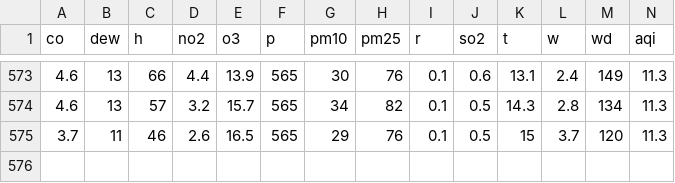
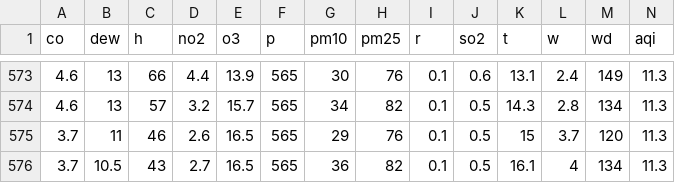
Before and after one commit to csamudio10/data_portfolio, a CSV file: air_quality_predictor/aqi_usaquen.csv, drawn as a sheet; only a part is shown, gaps mark what is left out; rows hold the shown columns only; the diff names each change by its address in the sheet, - before the commit and + after, or states it on an @@ line.

```diff
--- a/air_quality_predictor/aqi_usaquen.csv
+++ b/air_quality_predictor/aqi_usaquen.csv
+row 576: 3.7 | 10.5 | 43 | 2.7 | 16.5 | 565 | 36 | 82 | 0.1 | 0.5 | 16.1 | 4 | 134 | 11.3
```
